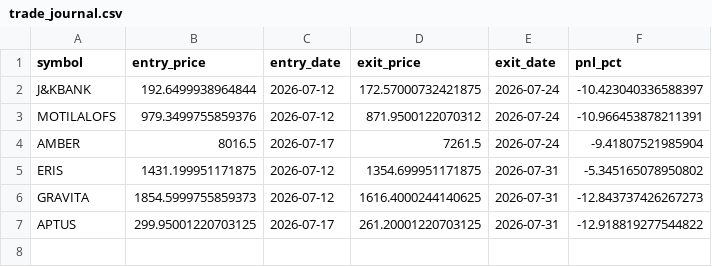
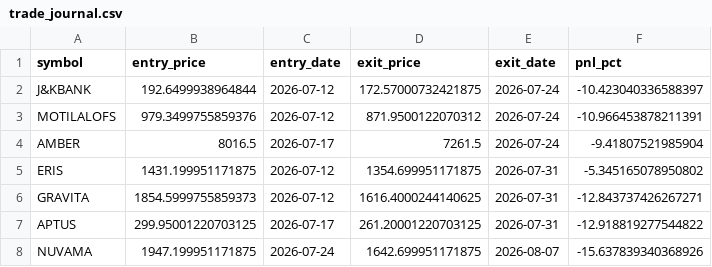
Before and after one commit to ppparthpatel49/Multitimeframestock1, a CSV file: trade_journal.csv, drawn as a sheet.

```diff
--- a/trade_journal.csv
+++ b/trade_journal.csv
@@ -5,3 +5,4 @@ AMBER,8016.5,2026-07-17,7261.5,2026-07-24,-9.41807521985904
 ERIS,1431.199951171875,2026-07-12,1354.699951171875,2026-07-31,-5.345165078950802
-GRAVITA,1854.5999755859373,2026-07-12,1616.4000244140625,2026-07-31,-12.843737426267273
+GRAVITA,1854.5999755859373,2026-07-12,1616.4000244140625,2026-07-31,-12.843737426267271
 APTUS,299.95001220703125,2026-07-17,261.20001220703125,2026-07-31,-12.918819277544822
+NUVAMA,1947.199951171875,2026-07-24,1642.699951171875,2026-08-07,-15.637839340368926
```
Also changed, not shown: live_trades.csv.
